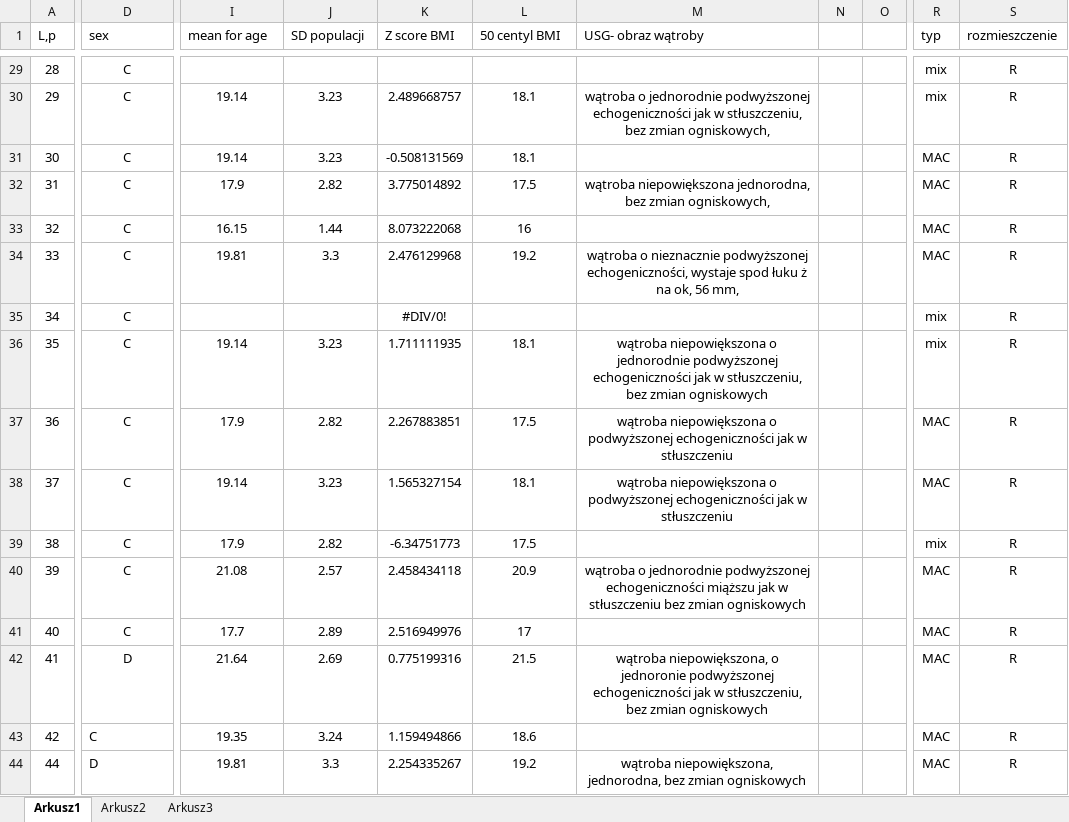
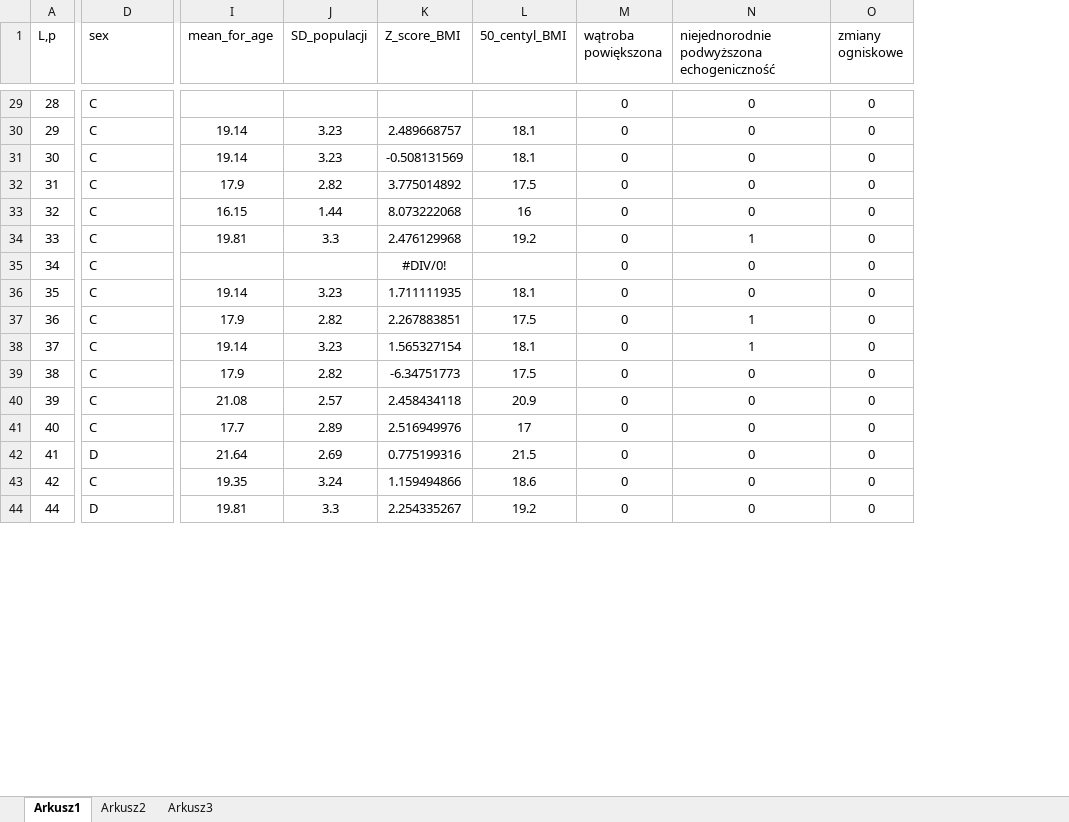
Before and after one commit to jakubpludowski/NAFLD-classifier, an Excel workbook: data/data.xlsx, sheet Arkusz1, drawn as a sheet; only a part is shown, gaps mark what is left out; values as stored, in another font and other column widths than the file's, no borders; removed rows and columns are numbered as before the commit, all else as after; the diff covers the shown part only; the diff names each change by its address in the sheet, - before the commit and + after, or states it on an @@ line.

Commit message:
categorical columns

```diff
--- a/data/data.xlsx (sheet Arkusz1)
+++ b/data/data.xlsx (sheet Arkusz1)
-column M (USG- obraz wątroby), rows 30-44: wątroba o jednorodnie podwyższonej echogeniczności jak w stłuszczeniu, bez zmian ogniskowych, |  | wątroba niepowiększona jednorodna, bez zmian ogniskowych, |  | wątroba o nieznacznie podwyższonej echogeniczności, wystaje spod łuku ż na ok, 56 mm, |  | wątroba niepowiększona o jednorodnie podwyższonej echogeniczności jak w stłuszczeniu, bez zmian ogniskowych | wątroba niepowiększona o podwyższonej echogeniczności jak w stłuszczeniu | wątroba niepowiększona o podwyższonej echogeniczności jak w stłuszczeniu |  | wątroba o jednorodnie podwyższonej echogeniczności miąższu jak w stłuszczeniu bez zmian ogniskowych |  | wątroba niepowiększona, o jednoronie podwyższonej echogeniczności jak w stłuszczeniu, bez zmian ogniskowych |  | wątroba niepowiększona, jednorodna, bez zmian ogniskowych
-column N, empty
-column O, empty
+column M (wątroba powiększona), rows 29-44: all 0
+column N, row 1: niejednorodnie podwyższona echogeniczność; rows 29-44: 0 | 0 | 0 | 0 | 0 | 1 | 0 | 0 | 1 | 1 | 0 | 0 | 0 | 0 | 0 | 0
+column O (zmiany ogniskowe), rows 29-44: all 0
-column R (typ), rows 29-44: mix | mix | MAC | MAC | MAC | MAC | mix | mix | MAC | MAC | mix | MAC | MAC | MAC | MAC | MAC
-column S (rozmieszczenie), rows 29-44: all R
-I1: mean for age
+I1: mean_for_age
-J1: SD populacji
+J1: SD_populacji
-K1: Z score BMI
+K1: Z_score_BMI
-L1: 50 centyl BMI
+L1: 50_centyl_BMI
-D29:D42 alignment: center
+D29:D42 alignment: left
```
Also changed, not shown: 2 removed columns, 5 edited cells and cell formats elsewhere in this sheet, formulas that keep their value, charts or pictures, 1 other file.
